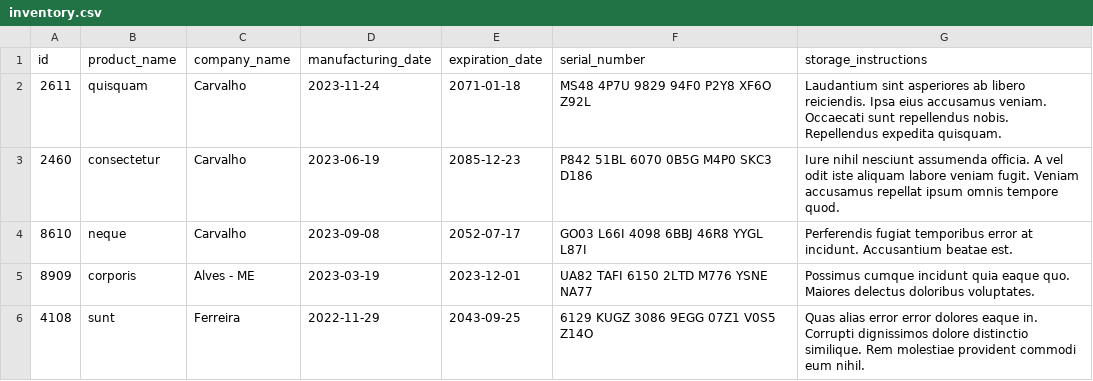
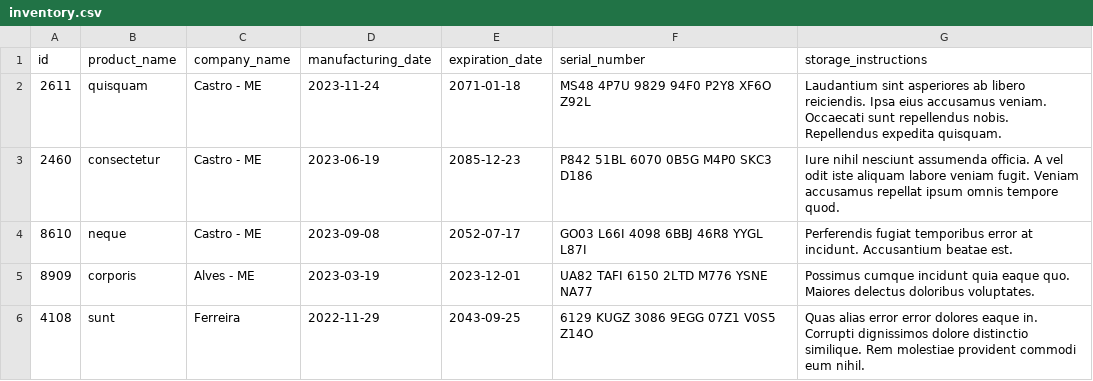
Before and after one commit to danillo-expedito/project-inventory-report, a CSV file: inventory_report/data/inventory.csv, drawn as a sheet.

Commit message:
feat: create Complete Report class

```diff
--- a/inventory_report/data/inventory.csv
+++ b/inventory_report/data/inventory.csv
@@ -1,5 +1,5 @@
 id,product_name,company_name,manufacturing_date,expiration_date,serial_number,storage_instructions
-2611,quisquam,Carvalho,2023-11-24,2071-01-18,MS48 4P7U 9829 94F0 P2Y8 XF6O Z92L,Laudantium sint asperiores ab libero reiciendis. Ipsa eius accusamus veniam. Occaecati sunt repellendus nobis. Repellendus expedita quisquam.
-2460,consectetur,Carvalho,2023-06-19,2085-12-23,P842 51BL 6070 0B5G M4P0 SKC3 D186,Iure nihil nesciunt assumenda officia. A vel odit iste aliquam labore veniam fugit. Veniam accusamus repellat ipsum omnis tempore quod.
-8610,neque,Carvalho,2023-09-08,2052-07-17,GO03 L66I 4098 6BBJ 46R8 YYGL L87I,Perferendis fugiat temporibus error at incidunt. Accusantium beatae est.
+2611,quisquam,Castro - ME,2023-11-24,2071-01-18,MS48 4P7U 9829 94F0 P2Y8 XF6O Z92L,Laudantium sint asperiores ab libero reiciendis. Ipsa eius accusamus veniam. Occaecati sunt repellendus nobis. Repellendus expedita quisquam.
+2460,consectetur,Castro - ME,2023-06-19,2085-12-23,P842 51BL 6070 0B5G M4P0 SKC3 D186,Iure nihil nesciunt assumenda officia. A vel odit iste aliquam labore veniam fugit. Veniam accusamus repellat ipsum omnis tempore quod.
+8610,neque,Castro - ME,2023-09-08,2052-07-17,GO03 L66I 4098 6BBJ 46R8 YYGL L87I,Perferendis fugiat temporibus error at incidunt. Accusantium beatae est.
 8909,corporis,Alves - ME,2023-03-19,2023-12-01,UA82 TAFI 6150 2LTD M776 YSNE NA77,Possimus cumque incidunt quia eaque quo. Maiores delectus doloribus voluptates.
```
Also changed, not shown: 2 other files.
